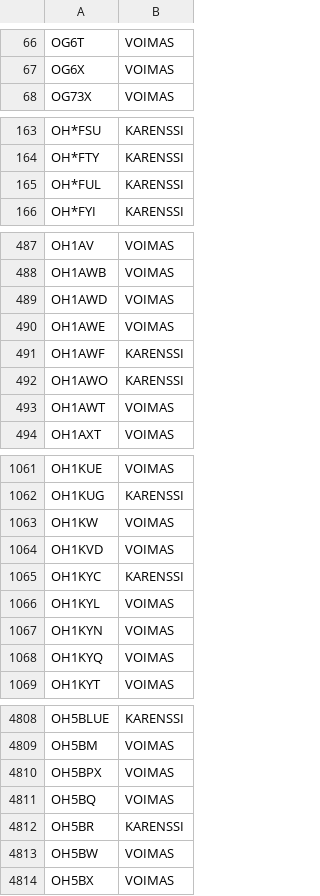
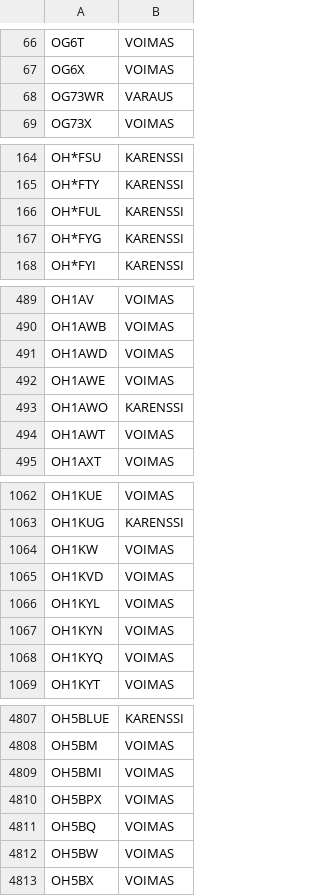
Before and after one commit to OH6AD/koolit, a TSV file: oh-callsigns.tsv, drawn as a sheet; only a part is shown, gaps mark what is left out; removed rows and columns are numbered as before the commit, all else as after; the diff covers the shown part only; the diff names each change by its address in the sheet, - before the commit and + after, or states it on an @@ line.

Commit message:
Update call signs

```diff
--- a/oh-callsigns.tsv
+++ b/oh-callsigns.tsv
+row 68: OG73WR | VARAUS
+row 167: OH*FYG | KARENSSI
-row 491: OH1AWF | KARENSSI
-row 1065: OH1KYC | KARENSSI
+row 4809: OH5BMI | VOIMAS
-row 4812: OH5BR | KARENSSI
```
Also changed, not shown: 1 added row, 4 removed rows and 1 edited cell elsewhere in this file.
